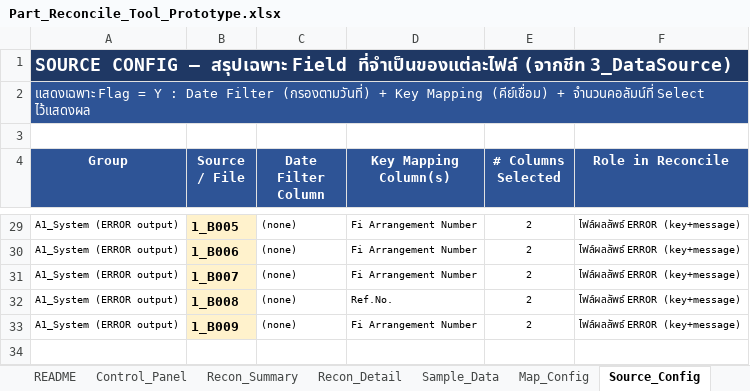
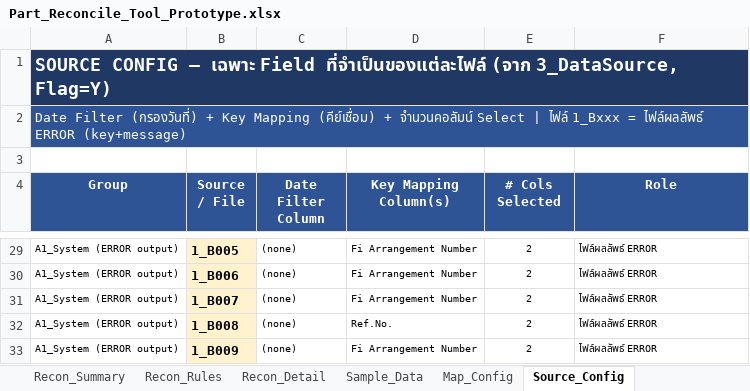
Before and after one commit to yotsawan-s/temp_project_A1, an Excel workbook: Part_Reconcile_Tool_Prototype.xlsx, sheet Source_Config, drawn as a sheet; only a part is shown, gaps mark what is left out; values as stored, in another font and other column widths than the file's, no borders; the diff covers the shown part only; the diff names each change by its address in the sheet, - before the commit and + after, or states it on an @@ line.

```diff
--- a/Part_Reconcile_Tool_Prototype.xlsx (sheet Source_Config)
+++ b/Part_Reconcile_Tool_Prototype.xlsx (sheet Source_Config)
+sheet tab: Recon_Rules
-A1 (Group): …CONFIG — สรุปเฉพาะ Field ที่จำเป็นของแต่ละไฟล์ (จากชีท 3_DataSource)
+A1 (Group): …CONFIG — เฉพาะ Field ที่จำเป็นของแต่ละไฟล์ (จาก 3_DataSource, Flag=Y)
-A2 (Group): แสดงเฉพาะ Flag = Y : Date Filter (กรองตามวันที่) + Key Mapping (คีย์เชื่อม) + จำนวนคอลัมน์ที่ Select ไว้แสดงผล
+A2 (Group): Date Filter (กรองวันที่) + Key Mapping (คีย์เชื่อม) + จำนวนคอลัมน์ Select | ไฟล์ 1_Bxxx = ไฟล์ผลลัพธ์ ERROR (key+message)
-E4: # Columns Selected
+E4: # Cols Selected
-F4: Role in Reconcile
+F4: Role
-F29:F33 (Role): ไฟล์ผลลัพธ์ ERROR (key+message)
+F29:F33 (Role): ไฟล์ผลลัพธ์ ERROR
```
Also changed, not shown: 24 edited cells elsewhere in this sheet, sheet Recon_Detail, sheet Map_Config, sheet README, sheet Sample_Data, sheet Open_Questions, sheet Recon_Summary, 1 more sheet, 1 other file.
